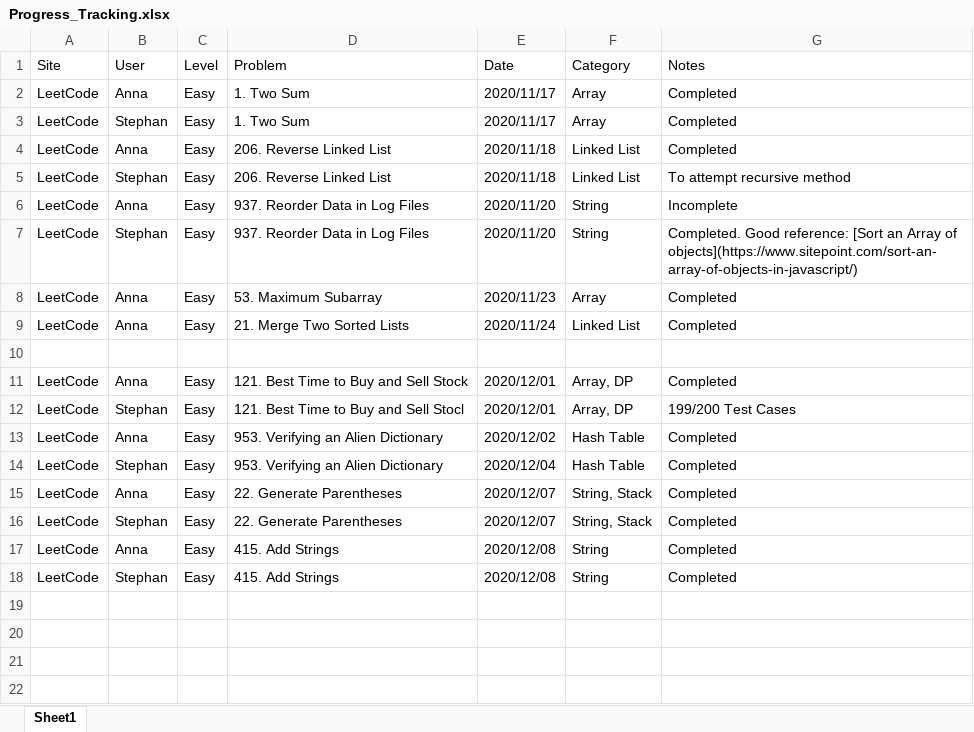
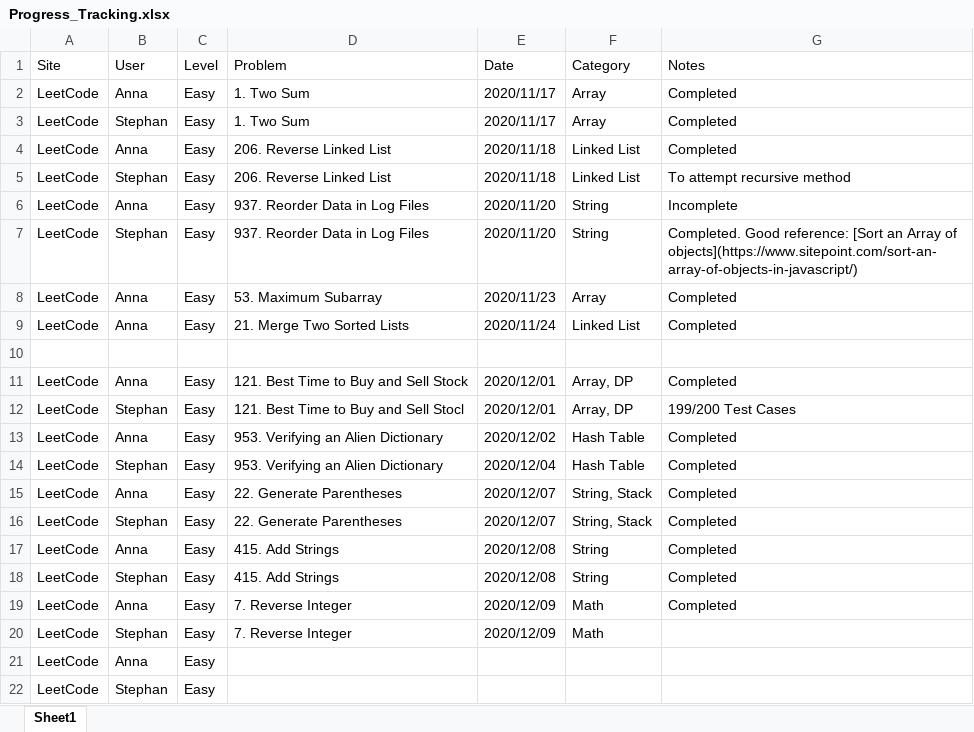
Before and after one commit to StephanGELo/Fun_Coding, an Excel workbook: Progress_Tracking.xlsx, sheet Sheet1, drawn as a sheet; values as stored, in another font and other column widths than the file's, no borders; the diff names each change by its address in the sheet, - before the commit and + after, or states it on an @@ line.

Commit message:
Finished the math problem

```diff
--- a/Progress_Tracking.xlsx (sheet Sheet1)
+++ b/Progress_Tracking.xlsx (sheet Sheet1)
+row 19: LeetCode | Anna | Easy | 7. Reverse Integer | 2020/12/09 | Math | Completed
+row 20: LeetCode | Stephan | Easy | 7. Reverse Integer | 2020/12/09 | Math
+row 21: LeetCode | Anna | Easy
+row 22: LeetCode | Stephan | Easy
```
Also changed, not shown: 1 other file.
